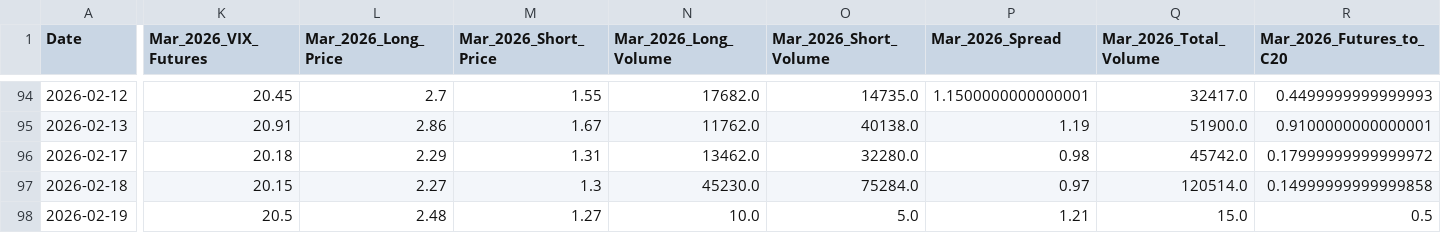
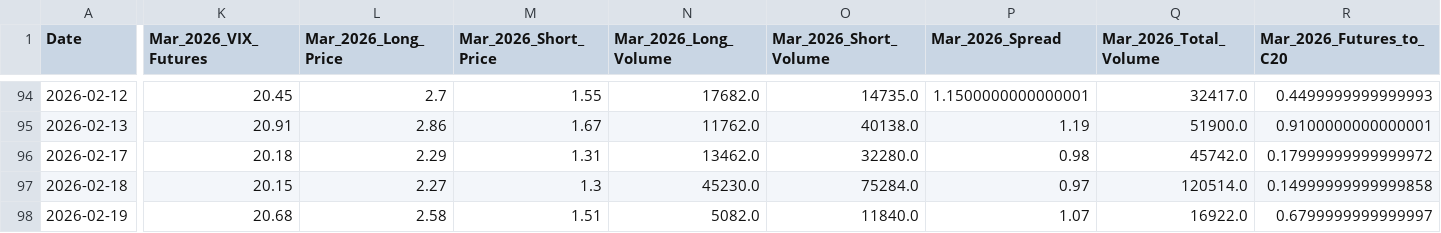
Before and after one commit to joeyedi1/vix-spread-terminal, a CSV file: vix_spread_data.csv, drawn as a sheet; only a part is shown, gaps mark what is left out; the diff covers the shown part only; the diff names each change by its address in the sheet, - before the commit and + after, or states it on an @@ line.

Commit message:
Auto-update VIX Data: 2026-02-20 05:15:14

```diff
--- a/vix_spread_data.csv
+++ b/vix_spread_data.csv
-K98 (Mar_2026_VIX_Futures): 20.5
+K98 (Mar_2026_VIX_Futures): 20.68
-L98 (Mar_2026_Long_Price): 2.48
+L98 (Mar_2026_Long_Price): 2.58
-M98 (Mar_2026_Short_Price): 1.27
+M98 (Mar_2026_Short_Price): 1.51
-N98 (Mar_2026_Long_Volume): 10.0
+N98 (Mar_2026_Long_Volume): 5082.0
-O98 (Mar_2026_Short_Volume): 5.0
+O98 (Mar_2026_Short_Volume): 11840.0
-P98 (Mar_2026_Spread): 1.21
+P98 (Mar_2026_Spread): 1.07
-Q98 (Mar_2026_Total_Volume): 15.0
+Q98 (Mar_2026_Total_Volume): 16922.0
-R98 (Mar_2026_Futures_to_C20): 0.5
+R98 (Mar_2026_Futures_to_C20): 0.6799999999999997
```
Also changed, not shown: 10 edited cells elsewhere in this file.
